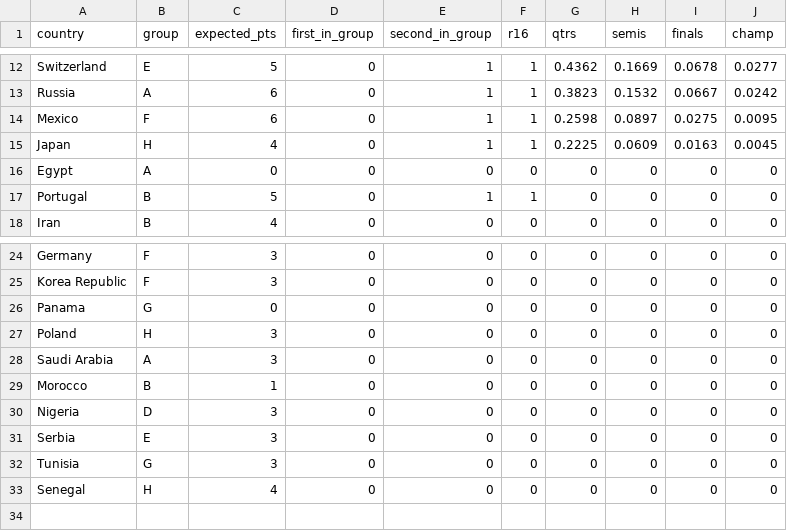
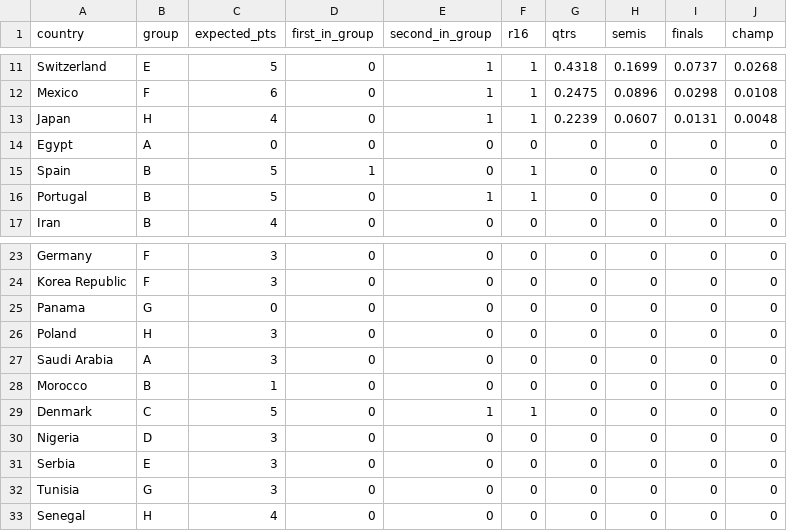
Before and after one commit to lbenz730/world_cup, a CSV file: wc_sims.csv, drawn as a sheet; only a part is shown, gaps mark what is left out; the diff covers the shown part only.

```diff
--- a/wc_sims.csv
+++ b/wc_sims.csv
@@ -12,6 +11,6 @@
-"Switzerland","E",5,0,1,1,0.4362,0.1669,0.0678,0.0277
-"Russia","A",6,0,1,1,0.3823,0.1532,0.0667,0.0242
-"Mexico","F",6,0,1,1,0.2598,0.0897,0.0275,0.0095
-"Japan","H",4,0,1,1,0.2225,0.0609,0.0163,0.0045
+"Switzerland","E",5,0,1,1,0.4318,0.1699,0.0737,0.0268
+"Mexico","F",6,0,1,1,0.2475,0.0896,0.0298,0.0108
+"Japan","H",4,0,1,1,0.2239,0.0607,0.0131,0.0048
 "Egypt","A",0,0,0,0,0,0,0,0
+"Spain","B",5,1,0,1,0,0,0,0
 "Portugal","B",5,0,1,1,0,0,0,0
@@ -29,2 +28,3 @@
 "Morocco","B",1,0,0,0,0,0,0,0
+"Denmark","C",5,0,1,1,0,0,0,0
 "Nigeria","D",3,0,0,0,0,0,0,0
```
Also changed, not shown: 2 added rows, 3 removed rows and 26 edited cells elsewhere in this file, rankings.csv, 1 other file.
